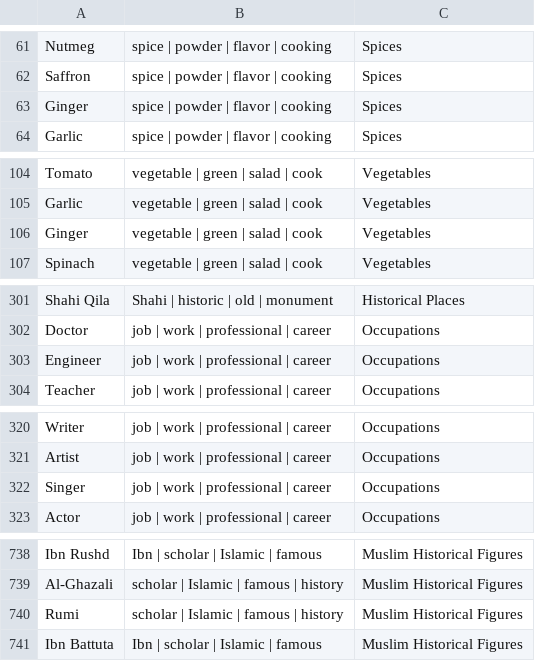
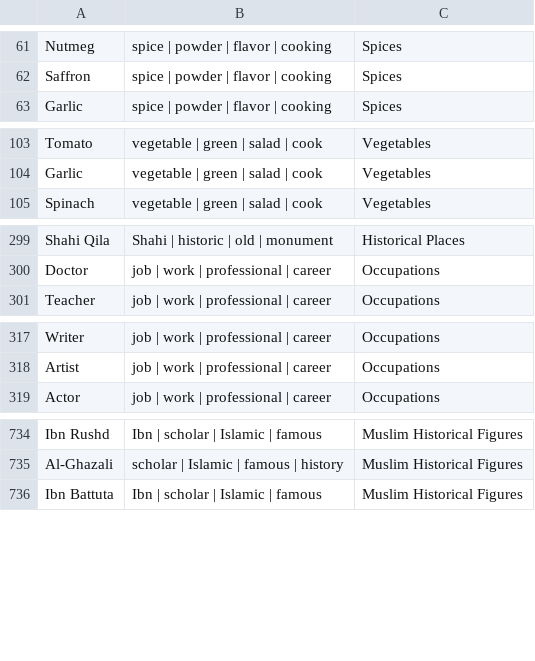
Before and after one commit to thehaseebshah/jorbox-app, a CSV file: public/data/game2.csv, drawn as a sheet; only a part is shown, gaps mark what is left out; the diff names each change by its address in the sheet, - before the commit and + after, or states it on an @@ line.

```diff
--- a/public/data/game2.csv
+++ b/public/data/game2.csv
-row 63: Ginger | spice | powder | flavor | cooking | Spices
-row 106: Ginger | vegetable | green | salad | cook | Vegetables
-row 303: Engineer | job | work | professional | career | Occupations
-row 322: Singer | job | work | professional | career | Occupations
-row 740: Rumi | scholar | Islamic | famous | history | Muslim Historical Figures
```
Also changed, not shown: public/data/game1.csv, public/data/game3.csv, 32 other files.
